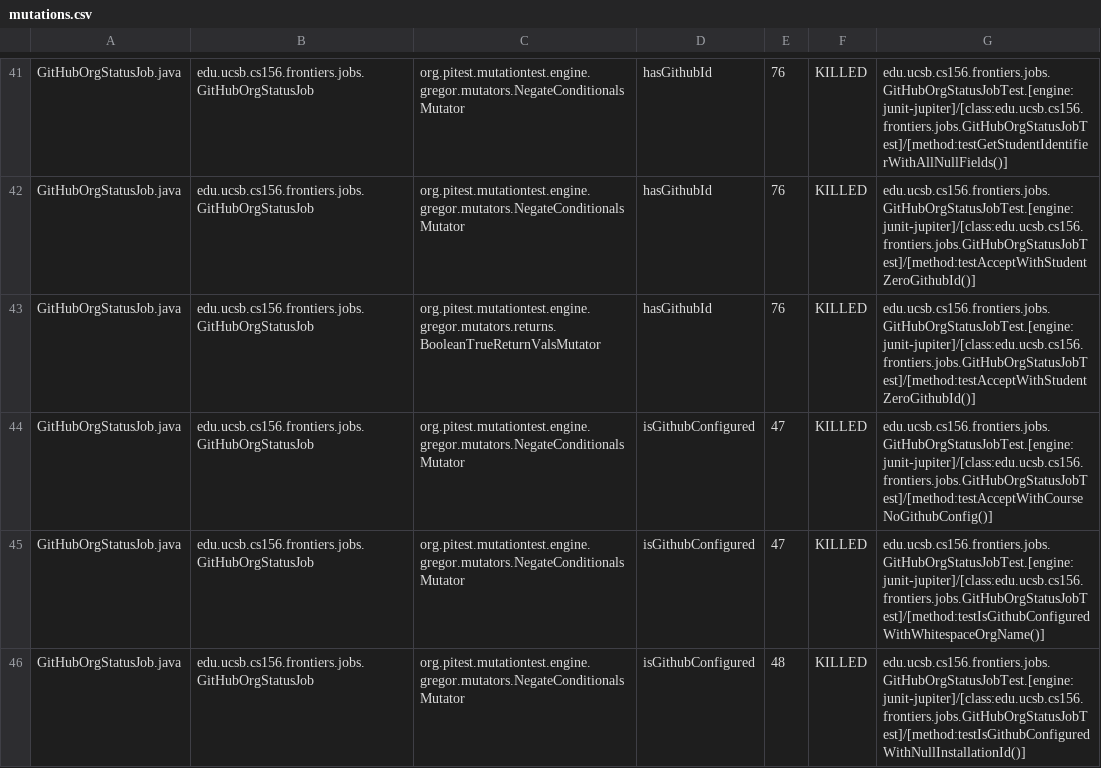
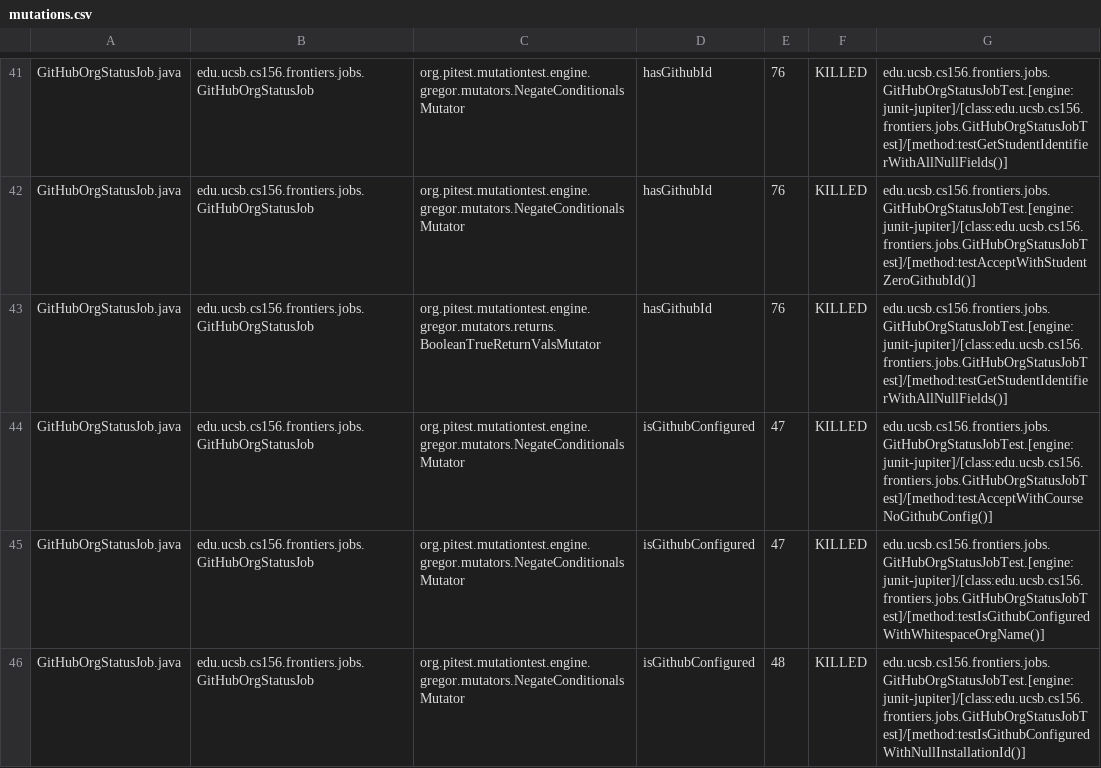
Before and after one commit to ucsb-cs156-s25/proj-frontiers-s25-09, a CSV file: pitest/mutations.csv, drawn as a sheet; only a part is shown, gaps mark what is left out; the diff covers the shown part only.

Commit message:
Deploying to gh-pages from @ ucsb-cs156-s25/proj-frontiers-s25-09@c44b767d774c37232799f465e46e1da155222c70 🚀

```diff
--- a/pitest/mutations.csv
+++ b/pitest/mutations.csv
@@ -42,3 +42,3 @@ GitHubOrgStatusJob.java,edu.ucsb.cs156.frontiers.jobs.GitHubOrgStatusJob,org.pit
 GitHubOrgStatusJob.java,edu.ucsb.cs156.frontiers.jobs.GitHubOrgStatusJob,org.pitest.mutationtest.engine.gregor.mutators.NegateConditionalsMutator,hasGithubId,76,KILLED,edu.ucsb.cs156.frontiers.jobs.GitHubOrgStatusJobTest.[engine:junit-jupiter]/[class:edu.ucsb.cs156.frontiers.jobs.GitHubOrgStatusJobTest]/[method:testAcceptWithStudentZeroGithubId()]
-GitHubOrgStatusJob.java,edu.ucsb.cs156.frontiers.jobs.GitHubOrgStatusJob,org.pitest.mutationtest.engine.gregor.mutators.returns.BooleanTrueReturnValsMutator,hasGithubId,76,KILLED,edu.ucsb.cs156.frontiers.jobs.GitHubOrgStatusJobTest.[engine:junit-jupiter]/[class:edu.ucsb.cs156.frontiers.jobs.GitHubOrgStatusJobTest]/[method:testAcceptWithStudentZeroGithubId()]
+GitHubOrgStatusJob.java,edu.ucsb.cs156.frontiers.jobs.GitHubOrgStatusJob,org.pitest.mutationtest.engine.gregor.mutators.returns.BooleanTrueReturnValsMutator,hasGithubId,76,KILLED,edu.ucsb.cs156.frontiers.jobs.GitHubOrgStatusJobTest.[engine:junit-jupiter]/[class:edu.ucsb.cs156.frontiers.jobs.GitHubOrgStatusJobTest]/[method:testGetStudentIdentifierWithAllNullFields()]
 GitHubOrgStatusJob.java,edu.ucsb.cs156.frontiers.jobs.GitHubOrgStatusJob,org.pitest.mutationtest.engine.gregor.mutators.NegateConditionalsMutator,isGithubConfigured,47,KILLED,edu.ucsb.cs156.frontiers.jobs.GitHubOrgStatusJobTest.[engine:junit-jupiter]/[class:edu.ucsb.cs156.frontiers.jobs.GitHubOrgStatusJobTest]/[method:testAcceptWithCourseNoGithubConfig()]
```
Also changed, not shown: 11 edited cells elsewhere in this file, 30 other files.
